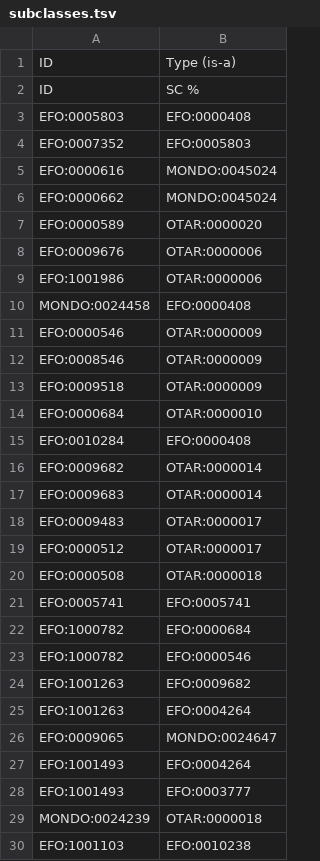
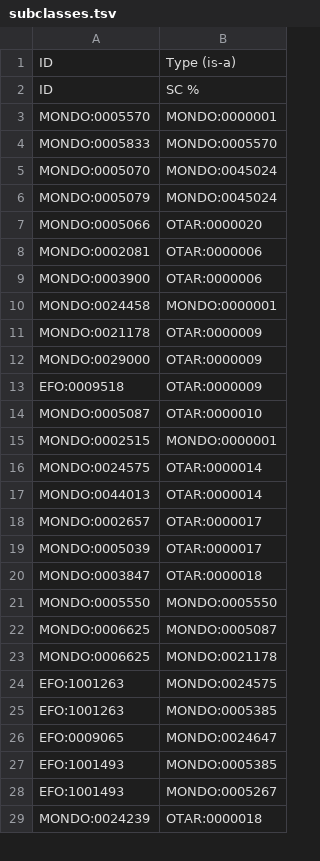
Before and after one commit to EBISPOT/otar_profiler, a TSV file: templates/subclasses.tsv, drawn as a sheet; only a part is shown; the diff covers the shown part only.

```diff
--- a/templates/subclasses.tsv
+++ b/templates/subclasses.tsv
@@ -2,29 +2,28 @@ ID	Type (is-a)
 ID	SC %
-EFO:0005803	EFO:0000408
-EFO:0007352	EFO:0005803
-EFO:0000616	MONDO:0045024
-EFO:0000662	MONDO:0045024
-EFO:0000589	OTAR:0000020
-EFO:0009676	OTAR:0000006
-EFO:1001986	OTAR:0000006
-MONDO:0024458	EFO:0000408
-EFO:0000546	OTAR:0000009
-EFO:0008546	OTAR:0000009
+MONDO:0005570	MONDO:0000001
+MONDO:0005833	MONDO:0005570
+MONDO:0005070	MONDO:0045024
+MONDO:0005079	MONDO:0045024
+MONDO:0005066	OTAR:0000020
+MONDO:0002081	OTAR:0000006
+MONDO:0003900	OTAR:0000006
+MONDO:0024458	MONDO:0000001
+MONDO:0021178	OTAR:0000009
+MONDO:0029000	OTAR:0000009
 EFO:0009518	OTAR:0000009
-EFO:0000684	OTAR:0000010
-EFO:0010284	EFO:0000408
-EFO:0009682	OTAR:0000014
-EFO:0009683	OTAR:0000014
-EFO:0009483	OTAR:0000017
-EFO:0000512	OTAR:0000017
-EFO:0000508	OTAR:0000018
-EFO:0005741	EFO:0005741
-EFO:1000782	EFO:0000684
-EFO:1000782	EFO:0000546
-EFO:1001263	EFO:0009682
-EFO:1001263	EFO:0004264
+MONDO:0005087	OTAR:0000010
+MONDO:0002515	MONDO:0000001
+MONDO:0024575	OTAR:0000014
+MONDO:0044013	OTAR:0000014
+MONDO:0002657	OTAR:0000017
+MONDO:0005039	OTAR:0000017
+MONDO:0003847	OTAR:0000018
+MONDO:0005550	MONDO:0005550
+MONDO:0006625	MONDO:0005087
+MONDO:0006625	MONDO:0021178
+EFO:1001263	MONDO:0024575
+EFO:1001263	MONDO:0005385
 EFO:0009065	MONDO:0024647
-EFO:1001493	EFO:0004264
-EFO:1001493	EFO:0003777
+EFO:1001493	MONDO:0005385
+EFO:1001493	MONDO:0005267
 MONDO:0024239	OTAR:0000018
-EFO:1001103	EFO:0010238
```
Also changed, not shown: 43 added rows, 10 removed rows and 29 edited cells elsewhere in this file, templates/newterms.tsv, 15 other files.
